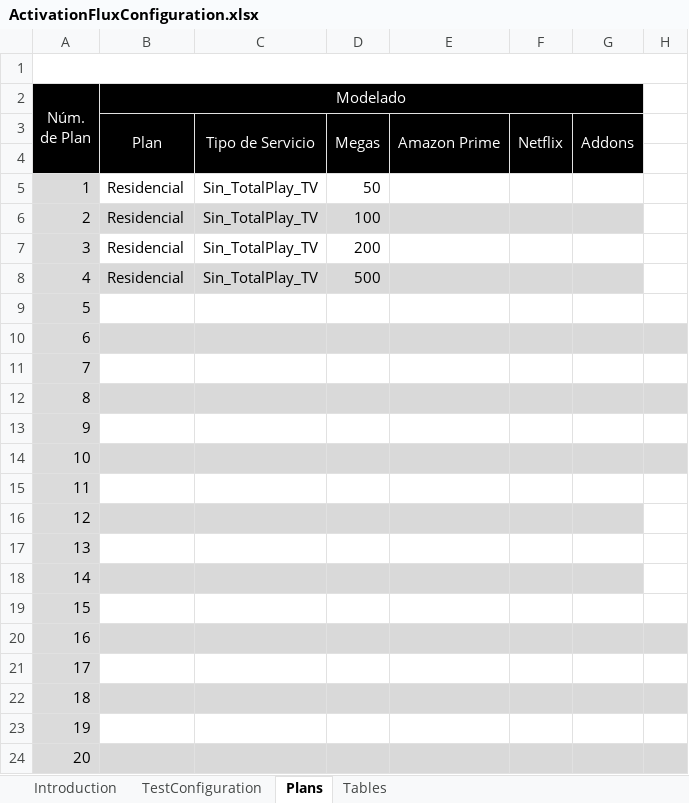
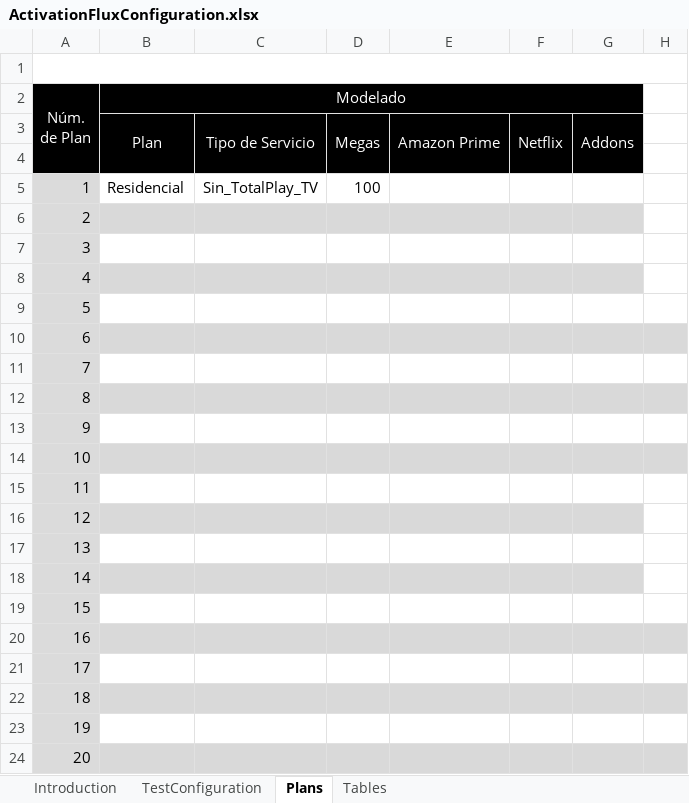
Before and after one commit to soyunandres/salesforceresidencial, an Excel workbook: inputs/ActivationFluxConfiguration.xlsx, sheet Plans, drawn as a sheet; only a part is shown; values as stored, in another font and other column widths than the file's, no borders; the diff names each change by its address in the sheet, - before the commit and + after, or states it on an @@ line.

Commit message:
test(web)/qa/salesforce/residencial agregar planes de residencial validación ambientes nube

```diff
--- a/inputs/ActivationFluxConfiguration.xlsx (sheet Plans)
+++ b/inputs/ActivationFluxConfiguration.xlsx (sheet Plans)
-D5: 50
+D5: 100
-B6:B8 (Modelado): Residencial
+B6:B8 (Modelado): (empty)
-C6:C8: Sin_TotalPlay_TV
+C6:C8: (empty)
-D6: 100
+D6: (empty)
-D7: 200
+D7: (empty)
-D8: 500
+D8: (empty)
```
Also changed, not shown: 1 other file.
